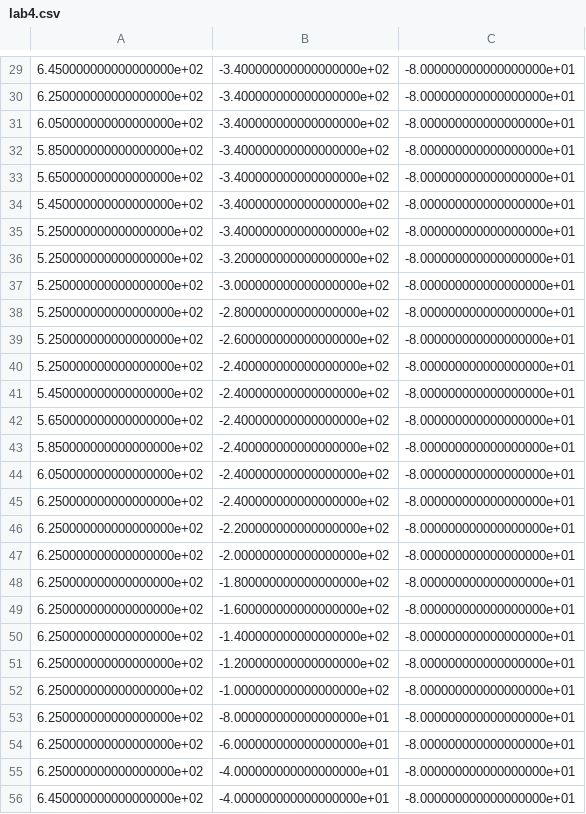
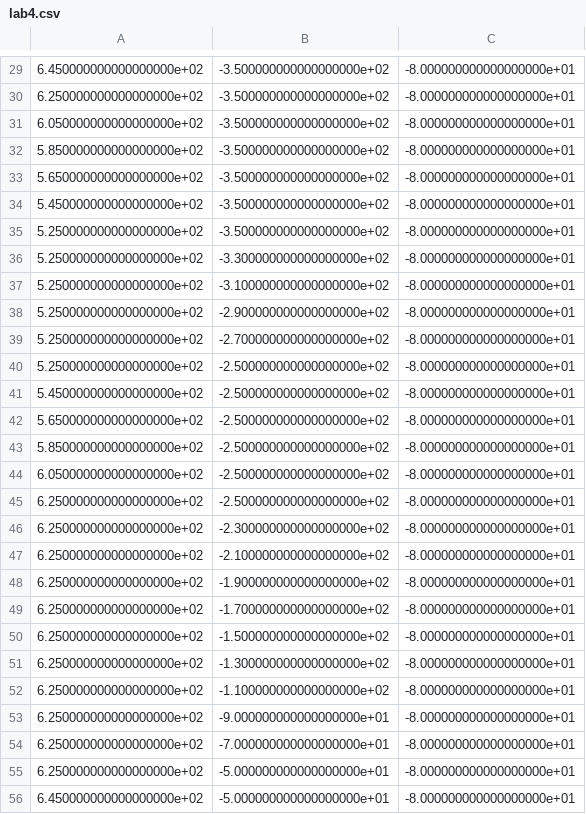
Before and after one commit to woodfordbl/es159, a CSV file: lab4.csv, drawn as a sheet; only a part is shown, gaps mark what is left out; the diff covers the shown part only.

```diff
--- a/lab4.csv
+++ b/lab4.csv
@@ -29,28 +29,28 @@
-6.450000000000000000e+02,-3.400000000000000000e+02,-8.000000000000000000e+01
-6.250000000000000000e+02,-3.400000000000000000e+02,-8.000000000000000000e+01
-6.050000000000000000e+02,-3.400000000000000000e+02,-8.000000000000000000e+01
-5.850000000000000000e+02,-3.400000000000000000e+02,-8.000000000000000000e+01
-5.650000000000000000e+02,-3.400000000000000000e+02,-8.000000000000000000e+01
-5.450000000000000000e+02,-3.400000000000000000e+02,-8.000000000000000000e+01
-5.250000000000000000e+02,-3.400000000000000000e+02,-8.000000000000000000e+01
-5.250000000000000000e+02,-3.200000000000000000e+02,-8.000000000000000000e+01
-5.250000000000000000e+02,-3.000000000000000000e+02,-8.000000000000000000e+01
-5.250000000000000000e+02,-2.800000000000000000e+02,-8.000000000000000000e+01
-5.250000000000000000e+02,-2.600000000000000000e+02,-8.000000000000000000e+01
-5.250000000000000000e+02,-2.400000000000000000e+02,-8.000000000000000000e+01
-5.450000000000000000e+02,-2.400000000000000000e+02,-8.000000000000000000e+01
-5.650000000000000000e+02,-2.400000000000000000e+02,-8.000000000000000000e+01
-5.850000000000000000e+02,-2.400000000000000000e+02,-8.000000000000000000e+01
-6.050000000000000000e+02,-2.400000000000000000e+02,-8.000000000000000000e+01
-6.250000000000000000e+02,-2.400000000000000000e+02,-8.000000000000000000e+01
-6.250000000000000000e+02,-2.200000000000000000e+02,-8.000000000000000000e+01
-6.250000000000000000e+02,-2.000000000000000000e+02,-8.000000000000000000e+01
-6.250000000000000000e+02,-1.800000000000000000e+02,-8.000000000000000000e+01
-6.250000000000000000e+02,-1.600000000000000000e+02,-8.000000000000000000e+01
-6.250000000000000000e+02,-1.400000000000000000e+02,-8.000000000000000000e+01
-6.250000000000000000e+02,-1.200000000000000000e+02,-8.000000000000000000e+01
-6.250000000000000000e+02,-1.000000000000000000e+02,-8.000000000000000000e+01
-6.250000000000000000e+02,-8.000000000000000000e+01,-8.000000000000000000e+01
-6.250000000000000000e+02,-6.000000000000000000e+01,-8.000000000000000000e+01
-6.250000000000000000e+02,-4.000000000000000000e+01,-8.000000000000000000e+01
-6.450000000000000000e+02,-4.000000000000000000e+01,-8.000000000000000000e+01
+6.450000000000000000e+02,-3.500000000000000000e+02,-8.000000000000000000e+01
+6.250000000000000000e+02,-3.500000000000000000e+02,-8.000000000000000000e+01
+6.050000000000000000e+02,-3.500000000000000000e+02,-8.000000000000000000e+01
+5.850000000000000000e+02,-3.500000000000000000e+02,-8.000000000000000000e+01
+5.650000000000000000e+02,-3.500000000000000000e+02,-8.000000000000000000e+01
+5.450000000000000000e+02,-3.500000000000000000e+02,-8.000000000000000000e+01
+5.250000000000000000e+02,-3.500000000000000000e+02,-8.000000000000000000e+01
+5.250000000000000000e+02,-3.300000000000000000e+02,-8.000000000000000000e+01
+5.250000000000000000e+02,-3.100000000000000000e+02,-8.000000000000000000e+01
+5.250000000000000000e+02,-2.900000000000000000e+02,-8.000000000000000000e+01
+5.250000000000000000e+02,-2.700000000000000000e+02,-8.000000000000000000e+01
+5.250000000000000000e+02,-2.500000000000000000e+02,-8.000000000000000000e+01
+5.450000000000000000e+02,-2.500000000000000000e+02,-8.000000000000000000e+01
+5.650000000000000000e+02,-2.500000000000000000e+02,-8.000000000000000000e+01
+5.850000000000000000e+02,-2.500000000000000000e+02,-8.000000000000000000e+01
+6.050000000000000000e+02,-2.500000000000000000e+02,-8.000000000000000000e+01
+6.250000000000000000e+02,-2.500000000000000000e+02,-8.000000000000000000e+01
+6.250000000000000000e+02,-2.300000000000000000e+02,-8.000000000000000000e+01
+6.250000000000000000e+02,-2.100000000000000000e+02,-8.000000000000000000e+01
+6.250000000000000000e+02,-1.900000000000000000e+02,-8.000000000000000000e+01
+6.250000000000000000e+02,-1.700000000000000000e+02,-8.000000000000000000e+01
+6.250000000000000000e+02,-1.500000000000000000e+02,-8.000000000000000000e+01
+6.250000000000000000e+02,-1.300000000000000000e+02,-8.000000000000000000e+01
+6.250000000000000000e+02,-1.100000000000000000e+02,-8.000000000000000000e+01
+6.250000000000000000e+02,-9.000000000000000000e+01,-8.000000000000000000e+01
+6.250000000000000000e+02,-7.000000000000000000e+01,-8.000000000000000000e+01
+6.250000000000000000e+02,-5.000000000000000000e+01,-8.000000000000000000e+01
+6.450000000000000000e+02,-5.000000000000000000e+01,-8.000000000000000000e+01
```
Also changed, not shown: 56 edited cells elsewhere in this file.
